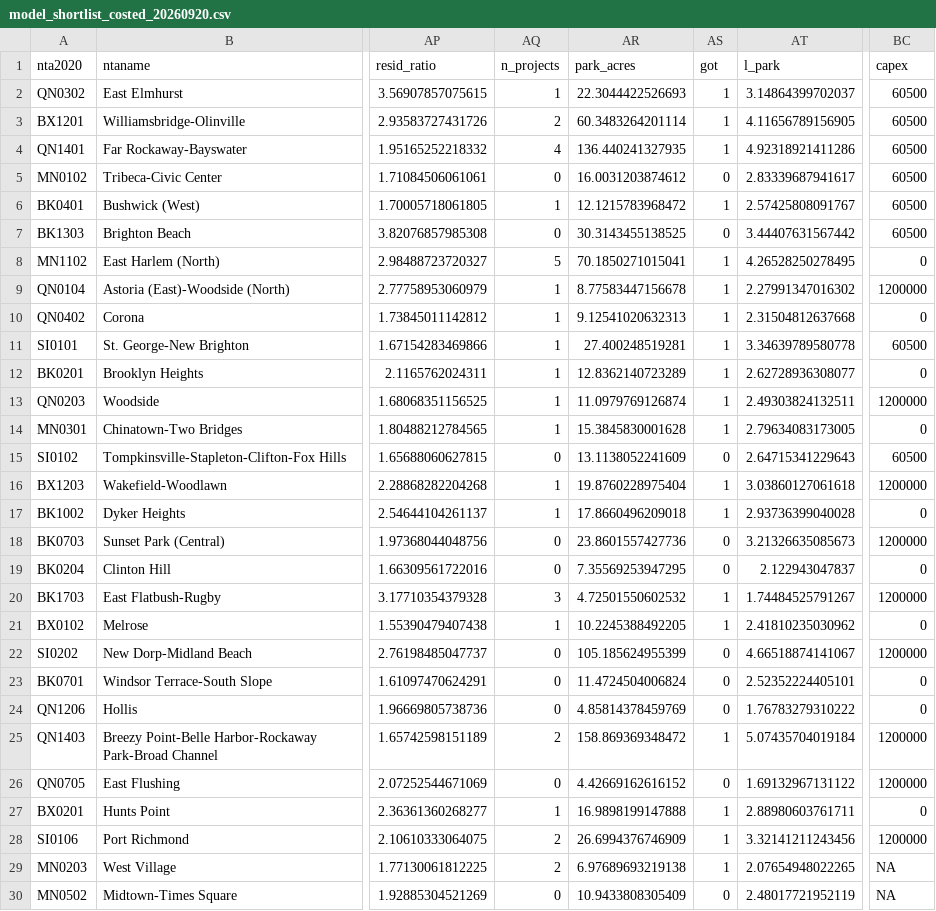
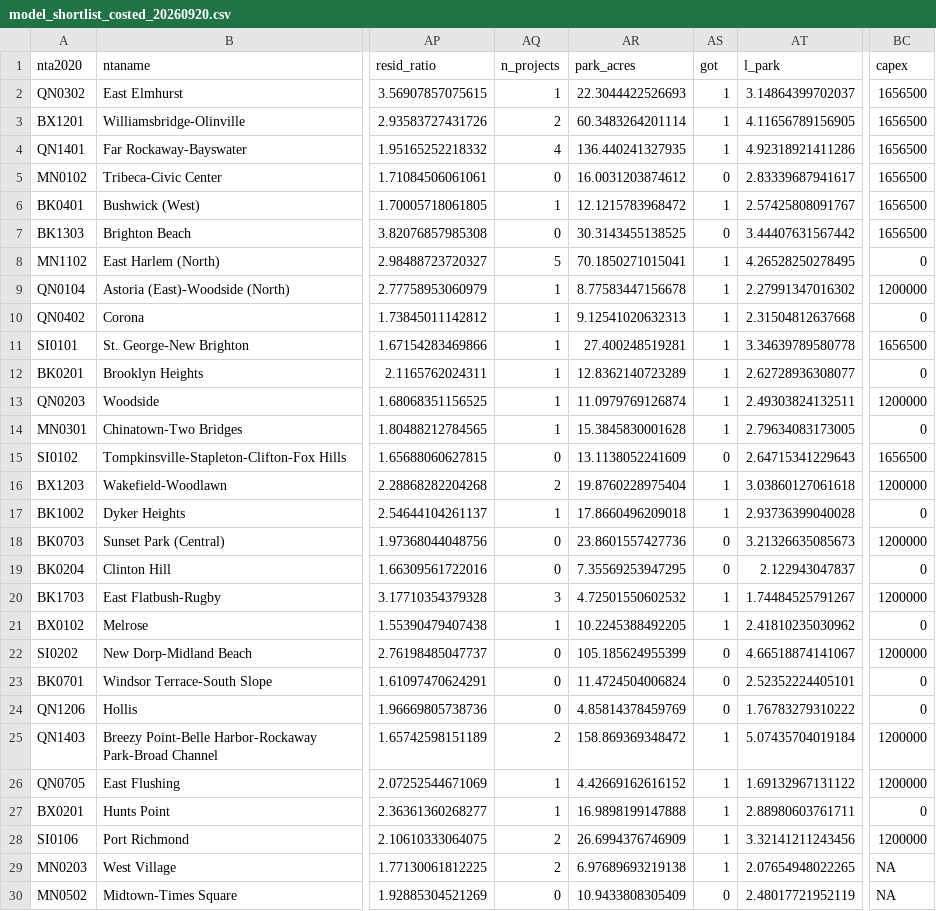
Before and after one commit to JonathanWong1990/nyc-restroom-gap, a CSV file: analysis/data_raw/model_shortlist_costed_20260920.csv, drawn as a sheet; only a part is shown, gaps mark what is left out; the diff names each change by its address in the sheet, - before the commit and + after, or states it on an @@ line.

```diff
--- a/analysis/data_raw/model_shortlist_costed_20260920.csv
+++ b/analysis/data_raw/model_shortlist_costed_20260920.csv
-BC2:BC7 (capex): 60500
+BC2:BC7 (capex): 1656500
-BC11 (capex): 60500
+BC11 (capex): 1656500
-BC15 (capex): 60500
+BC15 (capex): 1656500
-AQ16 (n_projects): 1
+AQ16 (n_projects): 2
-AQ26 (n_projects): 0
+AQ26 (n_projects): 1
-AS26 (got): 0
+AS26 (got): 1
```
Also changed, not shown: analysis/data_raw/model_nta_benchmark_20260920.csv, analysis/data_raw/model_nta_interventions_20260920.csv, 11 other files.
